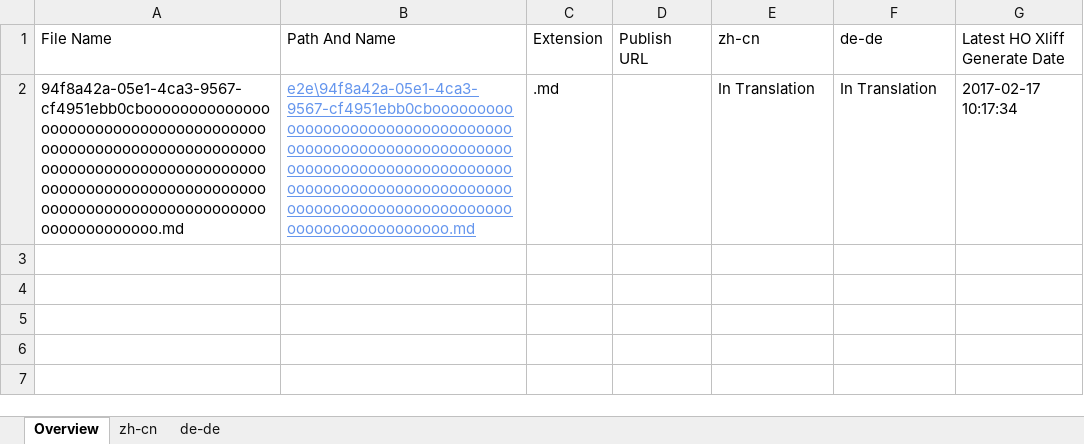
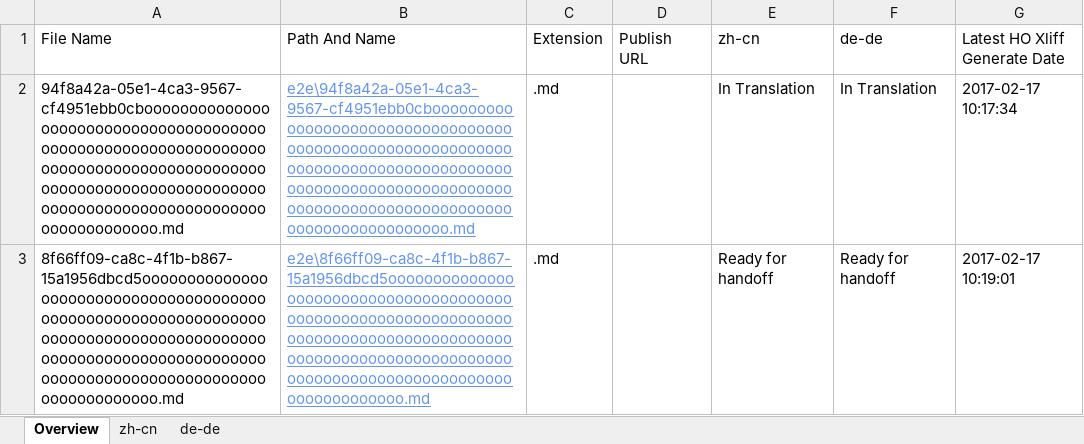
Before and after one commit to OpenLocalizationTestOrg/ol-test4-handback, an Excel workbook: ol-handback/OpenLocalizationTestOrg/ol-test0/xinjiang/localization-status.xlsx, sheet Overview, drawn as a sheet; values as stored, in another font and other column widths than the file's, no borders; table styles not drawn; the diff names each change by its address in the sheet, - before the commit and + after, or states it on an @@ line.

Commit message:
Generate Report for Handoff

```diff
--- a/ol-handback/OpenLocalizationTestOrg/ol-test0/xinjiang/localization-status.xlsx (sheet Overview)
+++ b/ol-handback/OpenLocalizationTestOrg/ol-test0/xinjiang/localization-status.xlsx (sheet Overview)
+row 3: 8f66ff09-ca8c-4f1b-b867-15a1956dbcd5oooooooooooooooooooooooooooooooooooooooooooooooooooooooooooooooooooooooooooooooooooooooooooooooooooooooooooooooooooooooooooooooooooooooooooooooooooooooo.md | e2e\8f66ff09-ca8c-4f1b-b867-15a1956dbcd5oooooooooooooooooooooooooooooooooooooooooooooooooooooooooooooooooooooooooooooooooooooooooooooooooooooooooooooooooooooooooooooooooooooooooooooooooooooooo.md | .md |  | Ready for handoff | Ready for handoff | 2017-02-17 10:19:01
```
Also changed, not shown: sheet zh-cn, sheet de-de.
